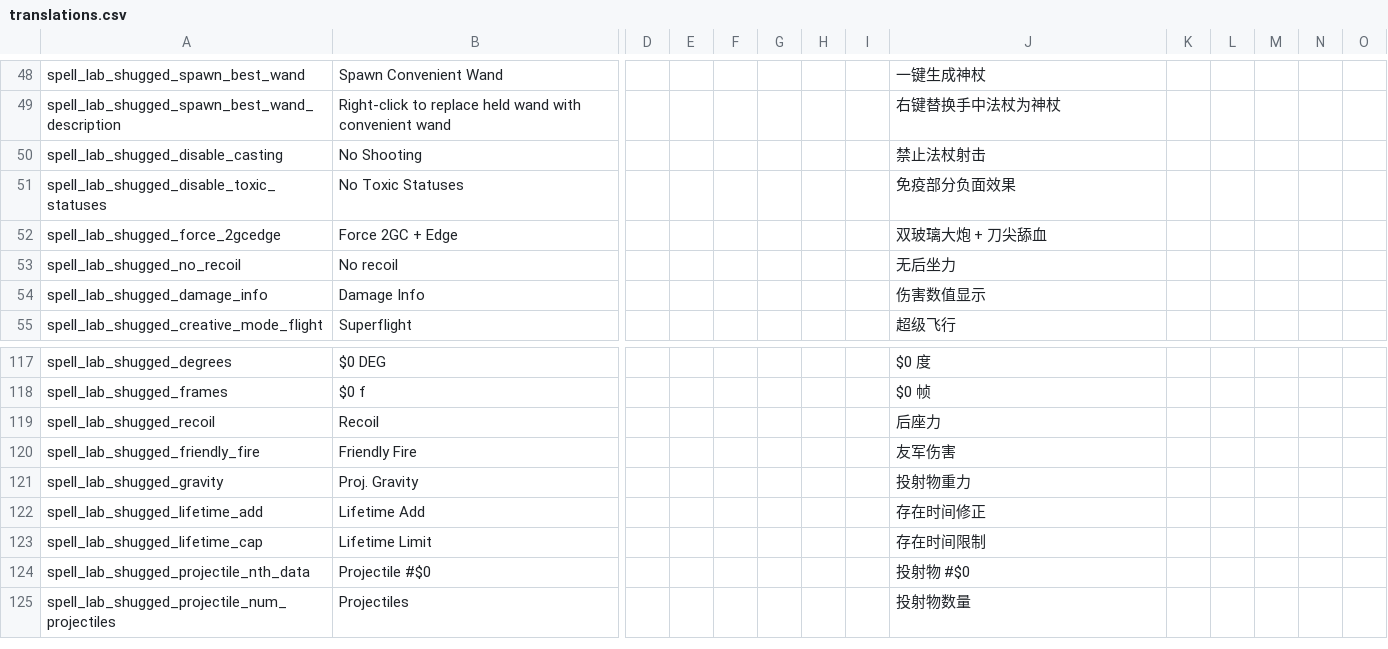
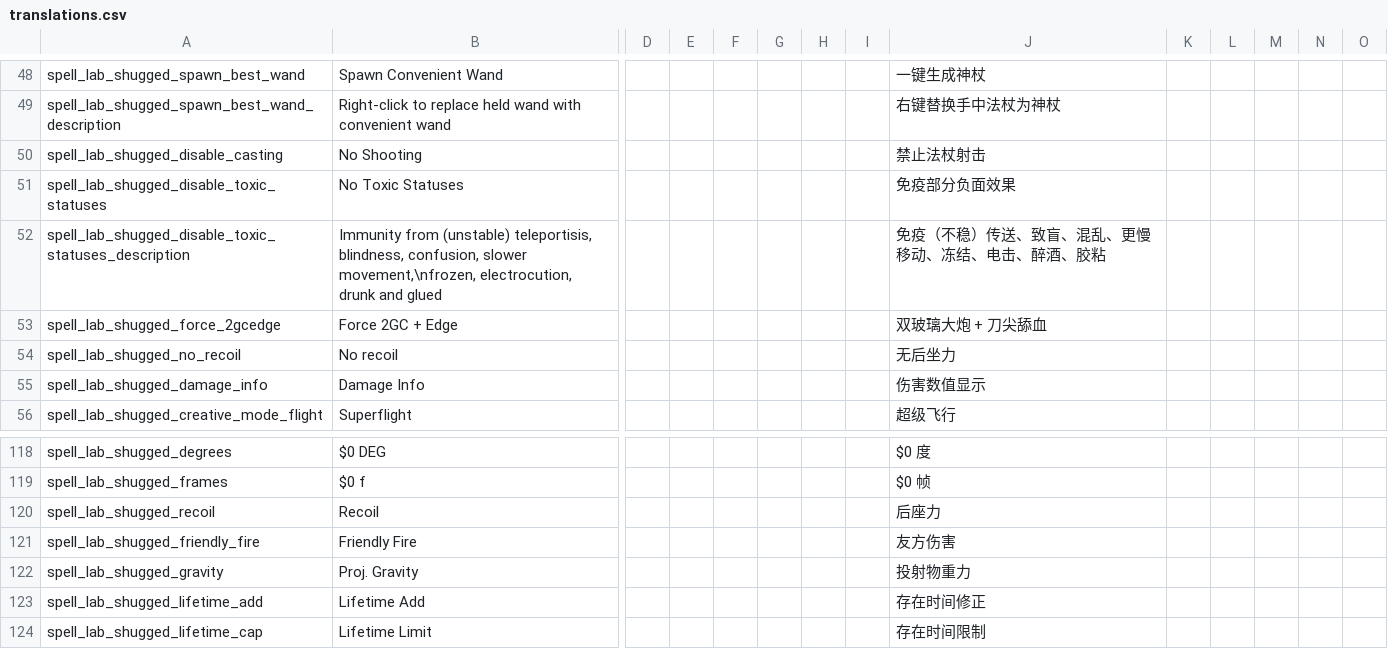
Before and after one commit to shoozzzh/Spell-Lab-Shugged, a CSV file: files/translations.csv, drawn as a sheet; only a part is shown, gaps mark what is left out; the shorter side is filled out with more unchanged rows; addresses are those after the commit; rows hold the shown columns only; the diff names each change by its address in the sheet, - before the commit and + after, or states it on an @@ line.

Commit message:
no death when hp is fixed + icons + list toxic statuses

```diff
--- a/files/translations.csv
+++ b/files/translations.csv
+row 52: spell_lab_shugged_disable_toxic_statuses_description | Immunity from (unstable) teleportisis, blindness, confusion, slower movement,\nfrozen, electrocution, drunk and glued |  |  |  |  |  |  | 免疫（不稳）传送、致盲、混乱、更慢移动、冻结、电击、醉酒、胶粘
-J121: 友军伤害
+J121: 友方伤害
```
Also changed, not shown: 8 other files.
